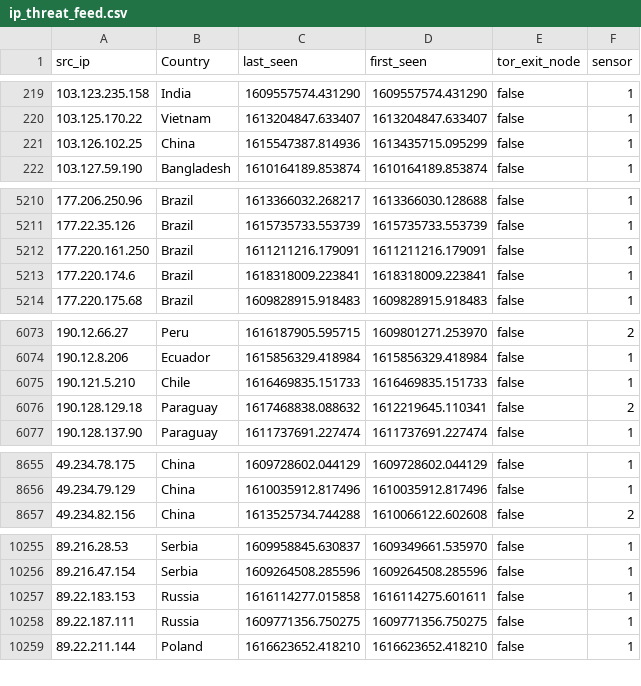
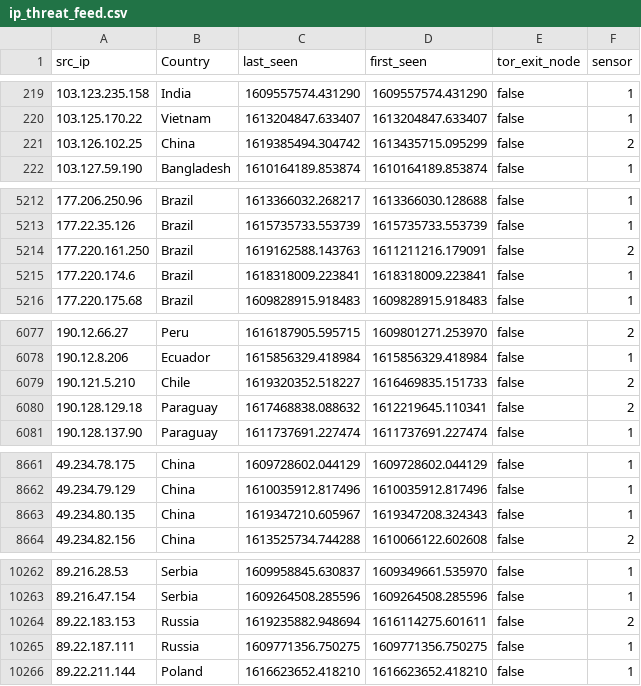
Before and after one commit to tankmek/threatfeed, a CSV file: ip_threat_feed.csv, drawn as a sheet; only a part is shown, gaps mark what is left out; the diff covers the shown part only.

```diff
--- a/ip_threat_feed.csv
+++ b/ip_threat_feed.csv
@@ -220,3 +220,3 @@
 "103.125.170.22",Vietnam,"1613204847.633407","1613204847.633407",false,1
-"103.126.102.25",China,"1615547387.814936","1613435715.095299",false,1
+"103.126.102.25",China,"1619385494.304742","1613435715.095299",false,2
 "103.127.59.190",Bangladesh,"1610164189.853874","1610164189.853874",false,1
@@ -5211,3 +5213,3 @@
 "177.22.35.126",Brazil,"1615735733.553739","1615735733.553739",false,1
-"177.220.161.250",Brazil,"1611211216.179091","1611211216.179091",false,1
+"177.220.161.250",Brazil,"1619162588.143763","1611211216.179091",false,2
 "177.220.174.6",Brazil,"1618318009.223841","1618318009.223841",false,1
@@ -6074,3 +6078,3 @@
 "190.12.8.206",Ecuador,"1615856329.418984","1615856329.418984",false,1
-"190.121.5.210",Chile,"1616469835.151733","1616469835.151733",false,1
+"190.121.5.210",Chile,"1619320352.518227","1616469835.151733",false,2
 "190.128.129.18",Paraguay,"1617468838.088632","1612219645.110341",false,2
@@ -8656,2 +8662,3 @@
 "49.234.79.129",China,"1610035912.817496","1610035912.817496",false,1
+"49.234.80.135",China,"1619347210.605967","1619347208.324343",false,1
 "49.234.82.156",China,"1613525734.744288","1610066122.602608",false,2
@@ -10256,3 +10263,3 @@
 "89.216.47.154",Serbia,"1609264508.285596","1609264508.285596",false,1
-"89.22.183.153",Russia,"1616114277.015858","1616114275.601611",false,1
+"89.22.183.153",Russia,"1619235882.948694","1616114275.601611",false,2
 "89.22.187.111",Russia,"1609771356.750275","1609771356.750275",false,1
```
Also changed, not shown: 6 added rows and 2 edited cells elsewhere in this file.
